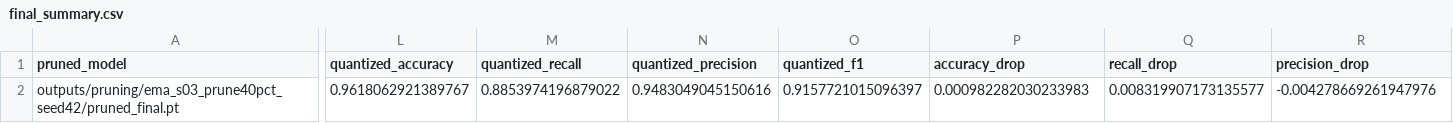
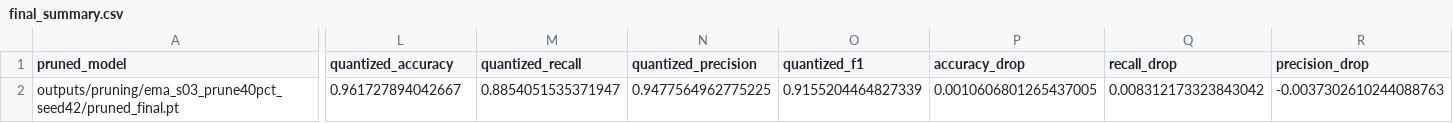
Before and after one commit to zinaassi/ankleband, a CSV file: outputs/quantization/qat_s03_seed42/final_summary.csv, drawn as a sheet; only a part is shown, gaps mark what is left out; the diff covers the shown part only; the diff names each change by its address in the sheet, - before the commit and + after, or states it on an @@ line.

```diff
--- a/outputs/quantization/qat_s03_seed42/final_summary.csv
+++ b/outputs/quantization/qat_s03_seed42/final_summary.csv
-L2 (quantized_accuracy): 0.9618062921389767
+L2 (quantized_accuracy): 0.961727894042667
-M2 (quantized_recall): 0.8853974196879022
+M2 (quantized_recall): 0.8854051535371947
-N2 (quantized_precision): 0.9483049045150616
+N2 (quantized_precision): 0.9477564962775225
-O2 (quantized_f1): 0.9157721015096397
+O2 (quantized_f1): 0.9155204464827339
-P2 (accuracy_drop): 0.000982282030233983
+P2 (accuracy_drop): 0.0010606801265437005
-Q2 (recall_drop): 0.008319907173135577
+Q2 (recall_drop): 0.008312173323843042
-R2 (precision_drop): -0.004278669261947976
+R2 (precision_drop): -0.0037302610244088763
```
Also changed, not shown: 3 edited cells elsewhere in this file, outputs/quantization/qat_s02_seed42/final_summary.csv, outputs/quantization/qat_s02_seed42/qat_losses.csv, 14 other files.
